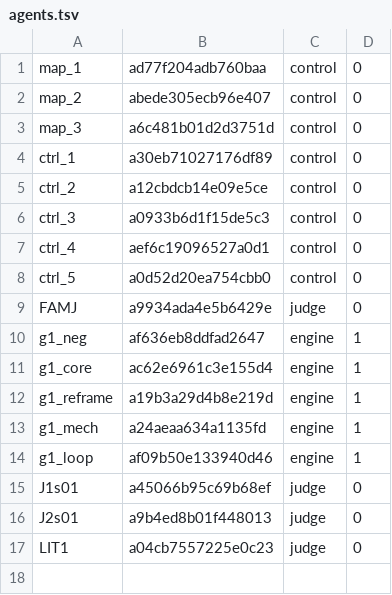
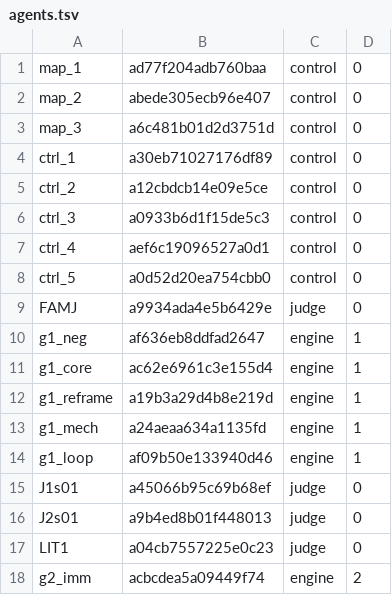
Before and after one commit to 19Hours-Studio/SomeRepository, a TSV file: engine/runs/final/agents.tsv, drawn as a sheet; the diff names each change by its address in the sheet, - before the commit and + after, or states it on an @@ line.

```diff
--- a/engine/runs/final/agents.tsv
+++ b/engine/runs/final/agents.tsv
+row 18: g2_imm | acbcdea5a09449f74 | engine | 2
```
Also changed, not shown: 1 other file.
